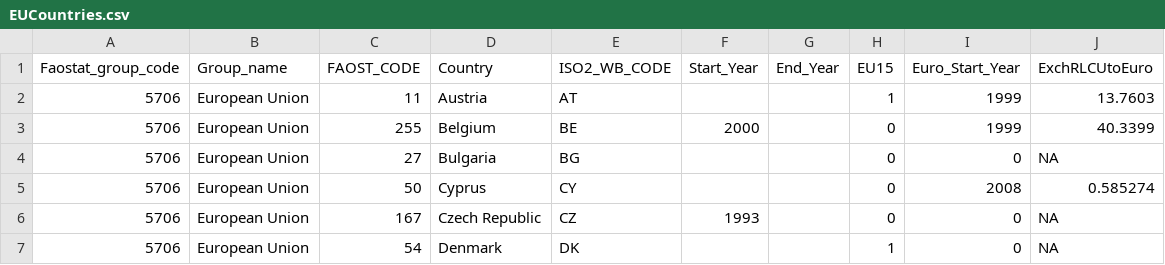
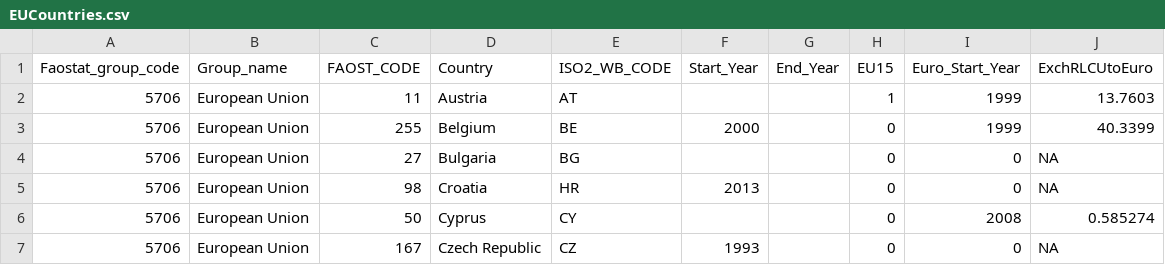
Before and after one commit to paul4forest/forestproductsdemand, a CSV file: rawdata/EUCountries.csv, drawn as a sheet; only a part is shown; the shorter side is filled out with more unchanged rows.

```diff
--- a/rawdata/EUCountries.csv
+++ b/rawdata/EUCountries.csv
@@ -4,2 +4,3 @@ Faostat_group_code,Group_name,FAOST_CODE,Country,ISO2_WB_CODE,Start_Year,End_Yea
 5706,European Union,27,Bulgaria,BG,,,0,0,NA
+5706,European Union,98,Croatia,HR,2013,,0,0,NA
 5706,European Union,50,Cyprus,CY,,,0,2008,0.585274
```
Also changed, not shown: 11 other files.
